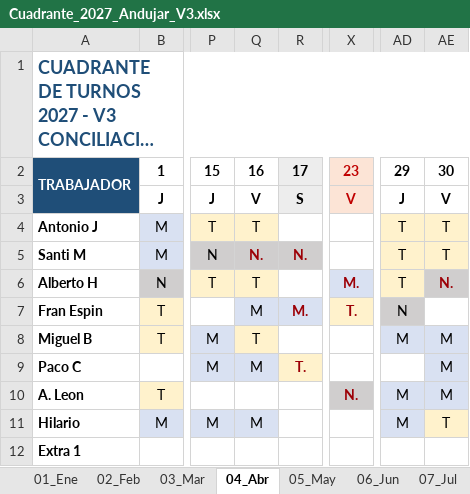
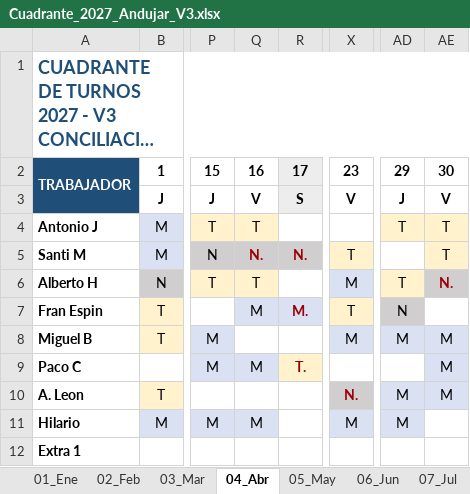
Before and after one commit to tirijaen/Cuadrante-2027, an Excel workbook: Cuadrante_2027_Andujar_V3.xlsx, sheet 04_Abr, drawn as a sheet; only a part is shown, gaps mark what is left out; long unchanged cells end in …; values as stored, in another font and other column widths than the file's, no borders; the diff names each change by its address in the sheet, - before the commit and + after, or states it on an @@ line.

```diff
--- a/Cuadrante_2027_Andujar_V3.xlsx (sheet 04_Abr)
+++ b/Cuadrante_2027_Andujar_V3.xlsx (sheet 04_Abr)
@@ X2:X3 fill: #FCE4D6 → none, text colour: #C00000 → black @@
-X5: (empty)
+X5: T
-X5 fill: none
+X5 fill: #FFF2CC
-AD5: T
+AD5: (empty)
-AD5 fill: #FFF2CC
+AD5 fill: none
-X6: M.
+X6: M
@@ X6:X7 bold: on → off, text colour: #9C0006 → black @@
-X7: T.
+X7: T
-Q8: T
+Q8: (empty)
-Q8 fill: #FFF2CC
+Q8 fill: none
-X8: (empty)
+X8: M
-X8 fill: none
+X8 fill: #D9E1F2
-X11: (empty)
+X11: M
-X11 fill: none
+X11 fill: #D9E1F2
-AE11: T
+AE11: (empty)
-AE11 fill: #FFF2CC
+AE11 fill: none
```
Also changed, not shown: Cuadrante_2027_Andujar.xlsx, 10 other files.
